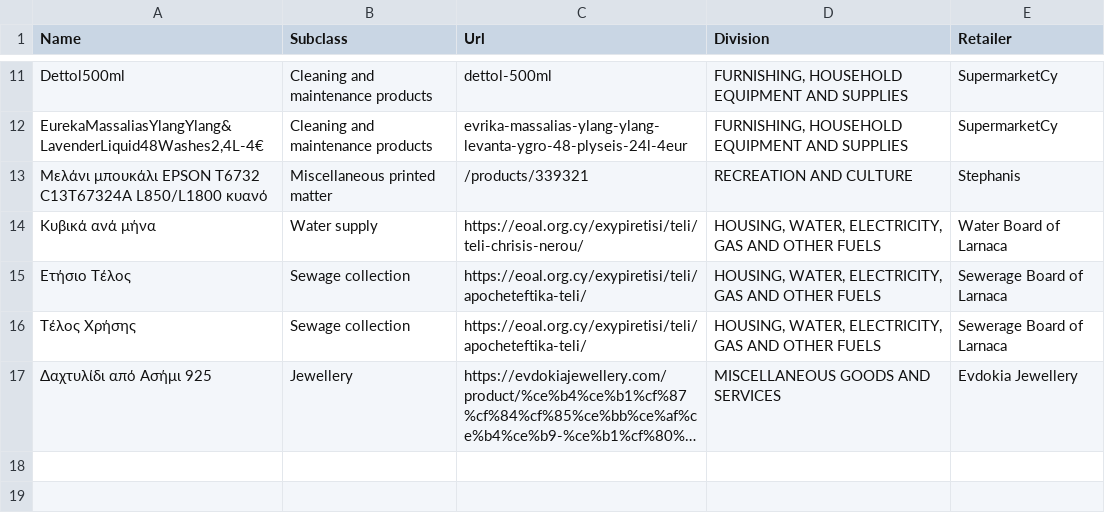
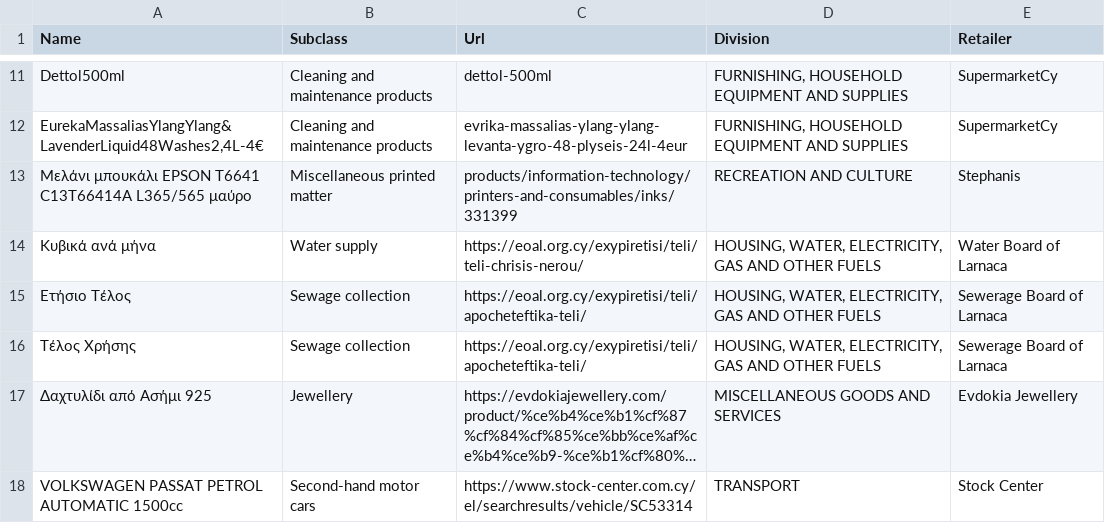
Before and after one commit to kvitalis/CyBPP, a CSV file: Datasets/Daily-Scraping-Errors.csv, drawn as a sheet; only a part is shown, gaps mark what is left out; long unchanged cells end in …; the diff names each change by its address in the sheet, - before the commit and + after, or states it on an @@ line.

Commit message:
Update Daily-Scraping-Errors.csv

```diff
--- a/Datasets/Daily-Scraping-Errors.csv
+++ b/Datasets/Daily-Scraping-Errors.csv
-A13 (Name): …μπουκάλι EPSON T6732 C13T67324A L850/L1800 κυανό
+A13 (Name): …μπουκάλι EPSON T6641 C13T66414A L365/565 μαύρο
-C13 (Url): /products/339321
+C13 (Url): products/information-technology/printers-and-consumables/inks/331399
+row 18: VOLKSWAGEN PASSAT PETROL AUTOMATIC 1500cc | Second-hand motor cars | https://www.stock-center.com.cy/el/searchresults/vehicle/SC53314 | TRANSPORT | Stock Center
```
